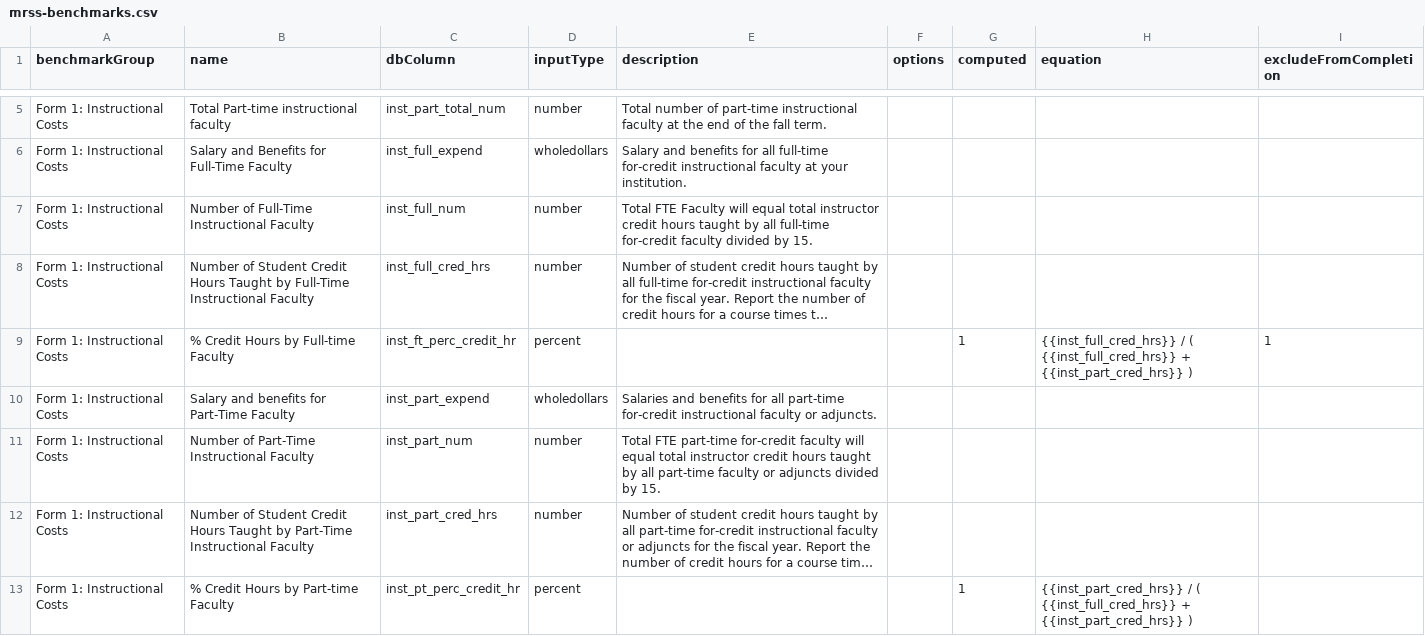
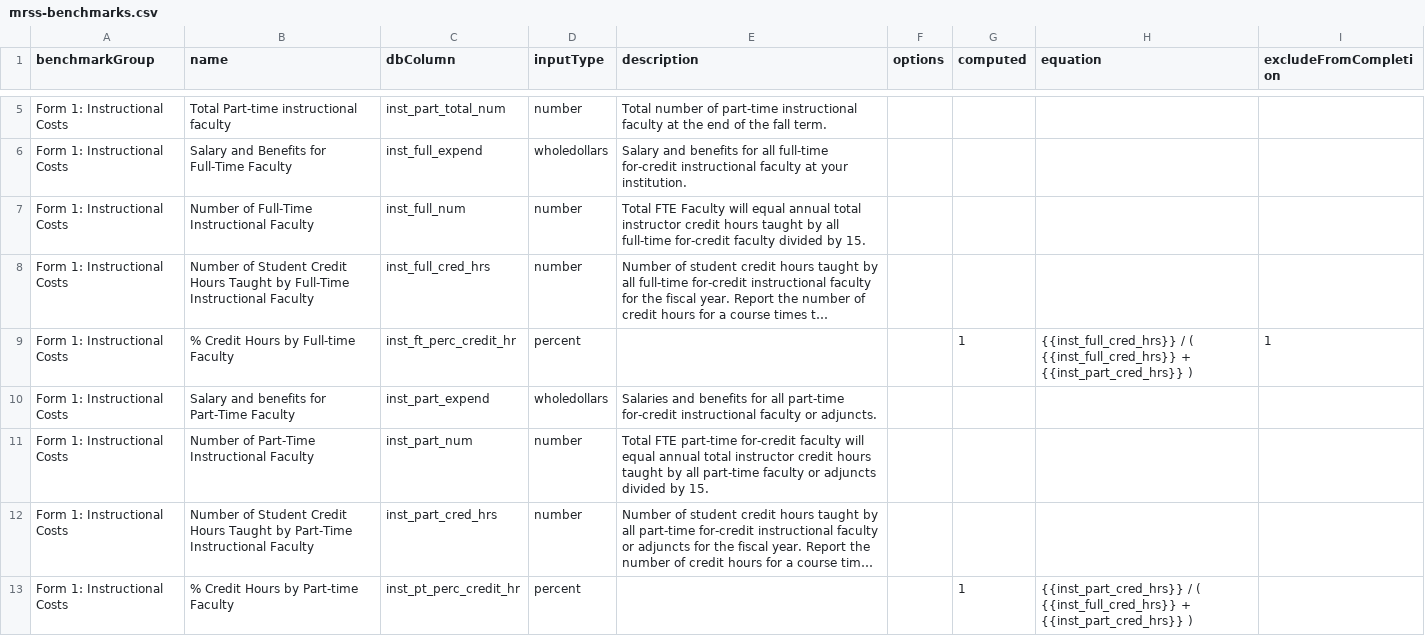
Before and after one commit to personman/mrss, a CSV file: data/imports/mrss-benchmarks.csv, drawn as a sheet; only a part is shown, gaps mark what is left out; long unchanged cells end in …; the diff covers the shown part only; the diff names each change by its address in the sheet, - before the commit and + after, or states it on an @@ line.

```diff
--- a/data/imports/mrss-benchmarks.csv
+++ b/data/imports/mrss-benchmarks.csv
-E7 (description): …will equal total instructor…
+E7 (description): …will equal annual total instructor…
-E11 (description): …will equal total instructor…
+E11 (description): …will equal annual total instructor…
```
Also changed, not shown: 21 edited cells elsewhere in this file, 3 other files.
